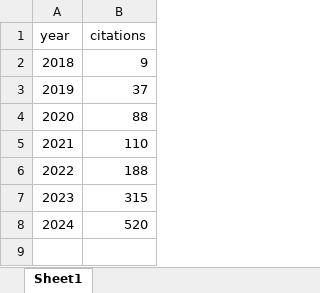
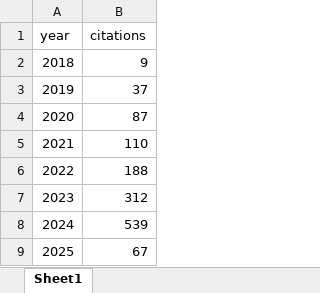
Before and after one commit to bougioukas/mypage, an Excel workbook: data/citations.xlsx, sheet Sheet1, drawn as a sheet; values as stored, in another font and other column widths than the file's, no borders; the diff names each change by its address in the sheet, - before the commit and + after, or states it on an @@ line.

```diff
--- a/data/citations.xlsx (sheet Sheet1)
+++ b/data/citations.xlsx (sheet Sheet1)
-B4 (citations): 88
+B4 (citations): 87
-B7 (citations): 315
+B7 (citations): 312
-B8 (citations): 520
+B8 (citations): 539
+row 9: 2025 | 67
```
Also changed, not shown: 4 other files.
